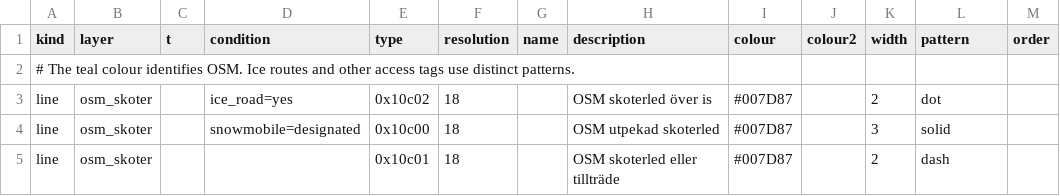
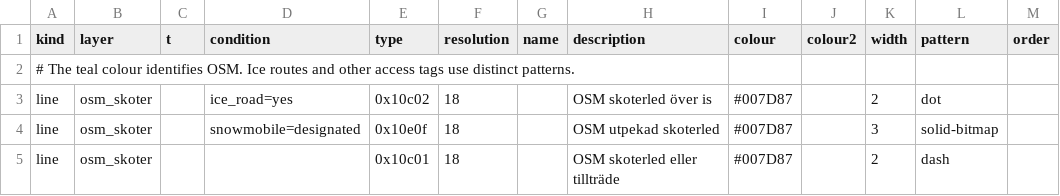
Before and after one commit to nilande/lm-garmin, a CSV file: styles/skoter-osm/mapping.csv, drawn as a sheet.

```diff
--- a/styles/skoter-osm/mapping.csv
+++ b/styles/skoter-osm/mapping.csv
@@ -3,3 +3,3 @@ kind,layer,t,condition,type,resolution,name,description,colour,colour2,width,pat
 line,osm_skoter,,ice_road=yes,0x10c02,18,,OSM skoterled över is,#007D87,,2,dot,
-line,osm_skoter,,snowmobile=designated,0x10c00,18,,OSM utpekad skoterled,#007D87,,3,solid,
+line,osm_skoter,,snowmobile=designated,0x10e0f,18,,OSM utpekad skoterled,#007D87,,3,solid-bitmap,
 line,osm_skoter,,,0x10c01,18,,OSM skoterled eller tillträde,#007D87,,2,dash,
```
Also changed, not shown: 7 other files.
